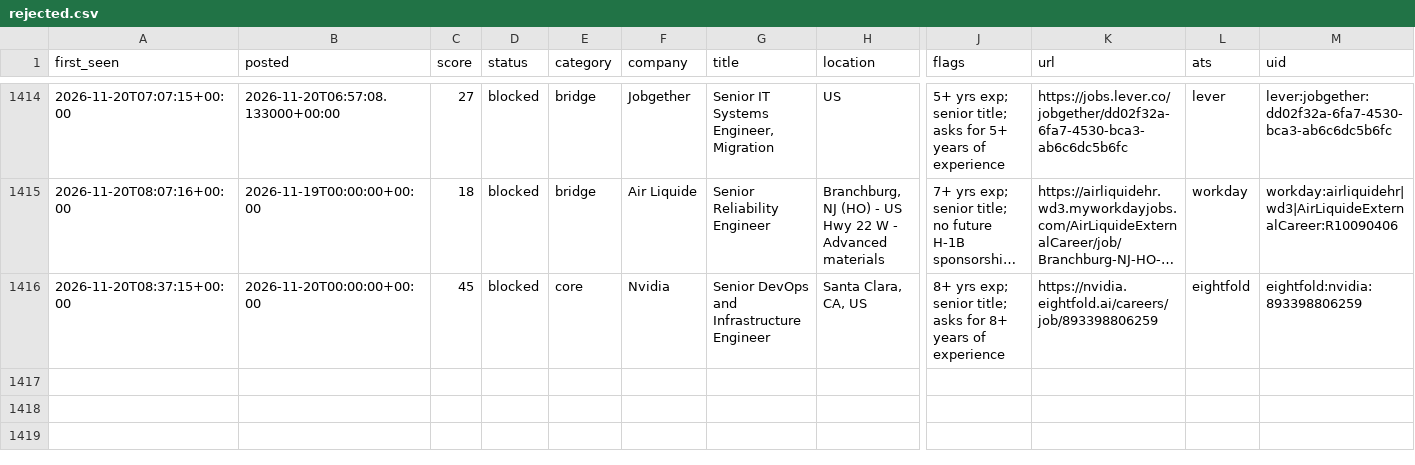
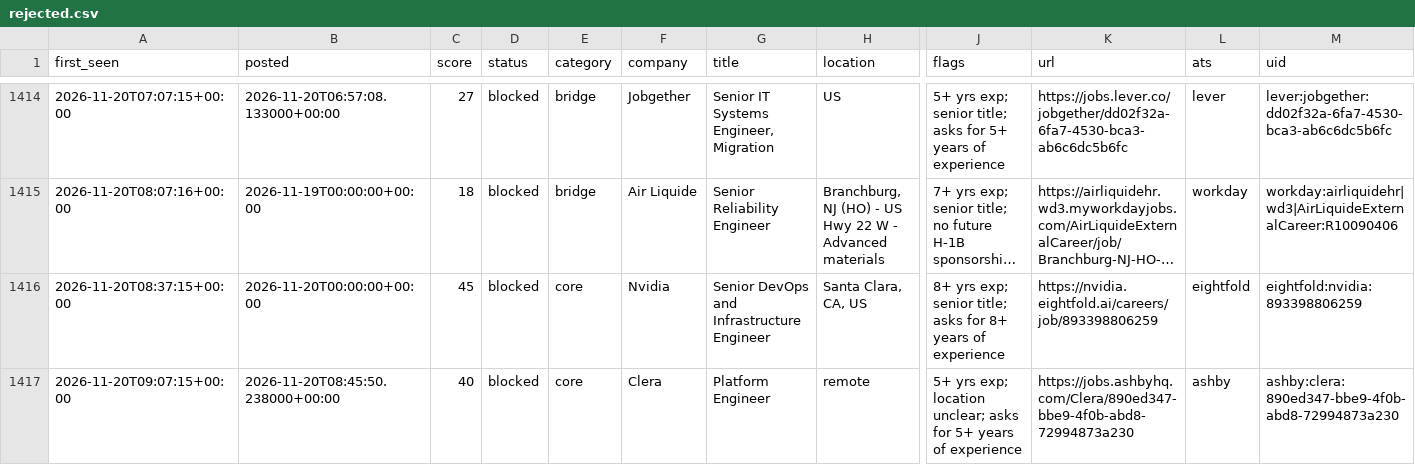
Before and after one commit to chandrakodali/job-radar, a CSV file: data/rejected.csv, drawn as a sheet; only a part is shown, gaps mark what is left out; long unchanged cells end in …; rows hold the shown columns only; the diff names each change by its address in the sheet, - before the commit and + after, or states it on an @@ line.

```diff
--- a/data/rejected.csv
+++ b/data/rejected.csv
+row 1417: 2026-11-20T09:07:15+00:00 | 2026-11-20T08:45:50.238000+00:00 | 40 | blocked | core | Clera | Platform Engineer | remote | 5+ yrs exp; location unclear; asks for 5+ years of experience | https://jobs.ashbyhq.com/Clera/890ed347-bbe9-4f0b-abd8-72994873a230 | ashby | ashby:clera:890ed347-bbe9-4f0b-abd8-72994873a230
```
Also changed, not shown: 3 other files.
